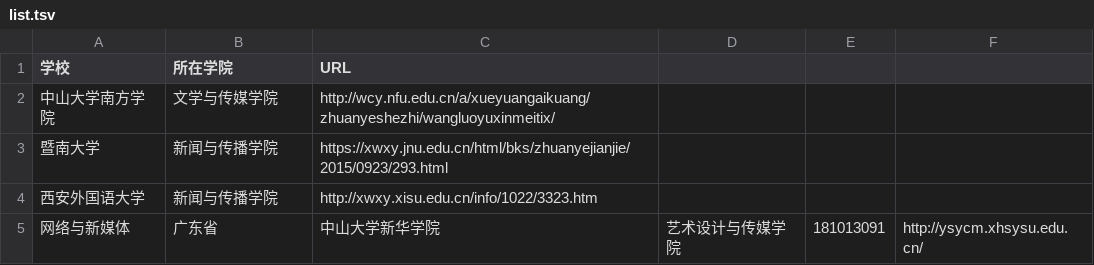
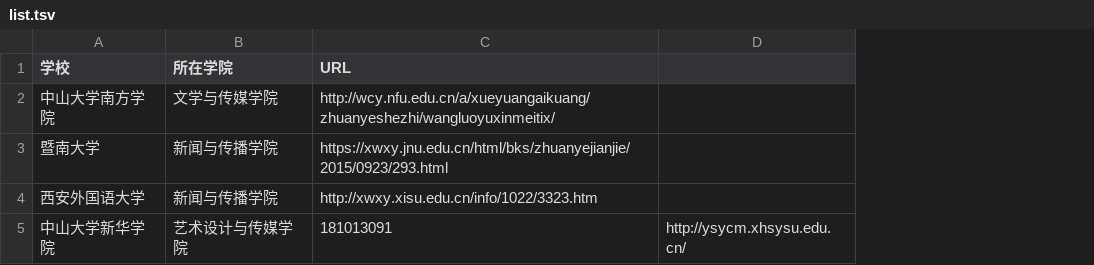
Before and after one commit to WuxueNewmedia/list_newmedia_undergraduate_CN, a TSV file: list.tsv, drawn as a sheet; removed rows and columns are numbered as before the commit, all else as after; the diff names each change by its address in the sheet, - before the commit and + after, or states it on an @@ line.

Commit message:
Update list.tsv

```diff
--- a/list.tsv
+++ b/list.tsv
-column D, empty
-column E, empty
-row 5: 网络与新媒体 | 广东省 | 中山大学新华学院 | 艺术设计与传媒学院 | 181013091 | http://ysycm.xhsysu.edu.cn/
+row 5: 中山大学新华学院 | 艺术设计与传媒学院 | 181013091 | http://ysycm.xhsysu.edu.cn/
```
